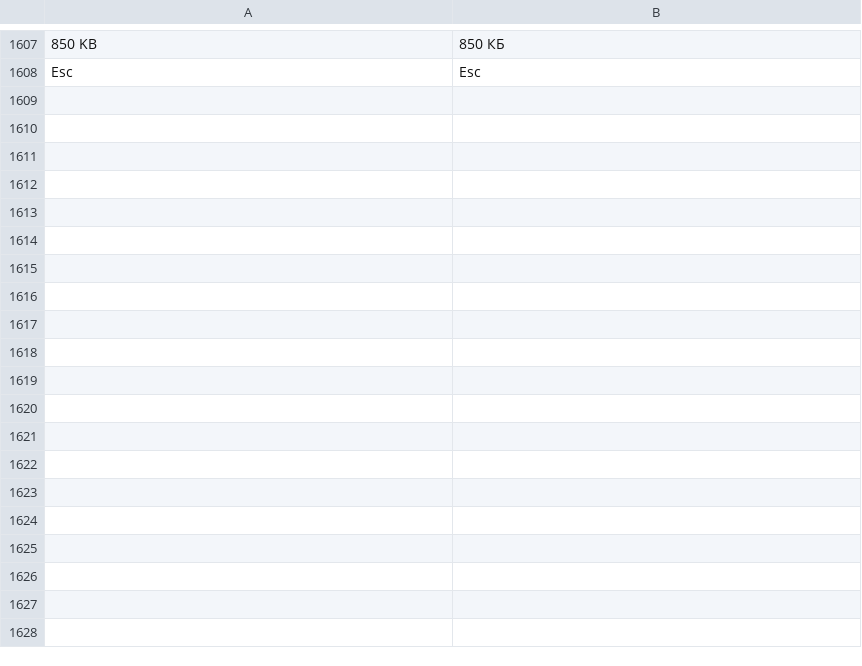
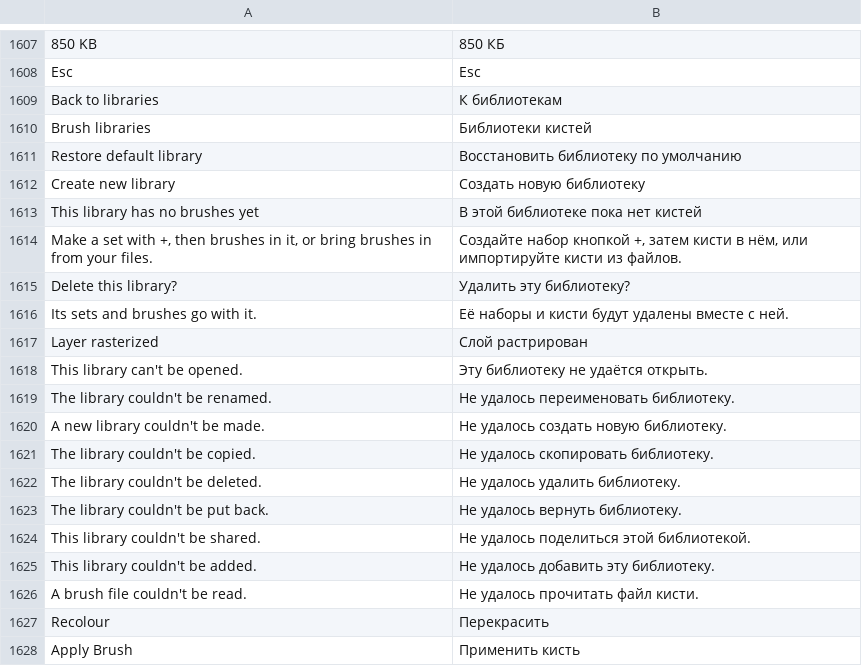
Before and after one commit to kirill4545228-cell/procraft, a TSV file: ru/ru.tsv, drawn as a sheet; only a part is shown, gaps mark what is left out; the diff covers the shown part only; the diff names each change by its address in the sheet, - before the commit and + after, or states it on an @@ line.

Commit message:
Add files via upload

```diff
--- a/ru/ru.tsv
+++ b/ru/ru.tsv
+row 1609: Back to libraries | К библиотекам
+row 1610: Brush libraries | Библиотеки кистей
+row 1611: Restore default library | Восстановить библиотеку по умолчанию
+row 1612: Create new library | Создать новую библиотеку
+row 1613: This library has no brushes yet | В этой библиотеке пока нет кистей
+row 1614: Make a set with +, then brushes in it, or bring brushes in from your files. | Создайте набор кнопкой +, затем кисти в нём, или импортируйте кисти из файлов.
+row 1615: Delete this library? | Удалить эту библиотеку?
+row 1616: Its sets and brushes go with it. | Её наборы и кисти будут удалены вместе с ней.
+row 1617: Layer rasterized | Слой растрирован
+row 1618: This library can't be opened. | Эту библиотеку не удаётся открыть.
+row 1619: The library couldn't be renamed. | Не удалось переименовать библиотеку.
+row 1620: A new library couldn't be made. | Не удалось создать новую библиотеку.
+row 1621: The library couldn't be copied. | Не удалось скопировать библиотеку.
+row 1622: The library couldn't be deleted. | Не удалось удалить библиотеку.
+row 1623: The library couldn't be put back. | Не удалось вернуть библиотеку.
+row 1624: This library couldn't be shared. | Не удалось поделиться этой библиотекой.
+row 1625: This library couldn't be added. | Не удалось добавить эту библиотеку.
+row 1626: A brush file couldn't be read. | Не удалось прочитать файл кисти.
+row 1627: Recolour | Перекрасить
+row 1628: Apply Brush | Применить кисть
```
Also changed, not shown: 12 added rows elsewhere in this file.
